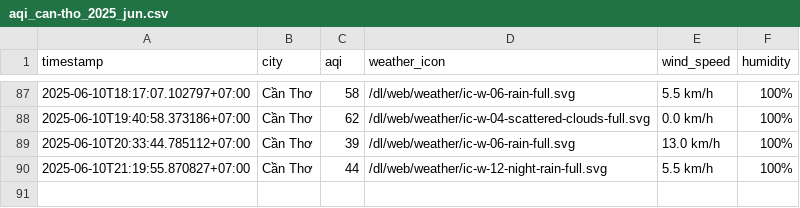
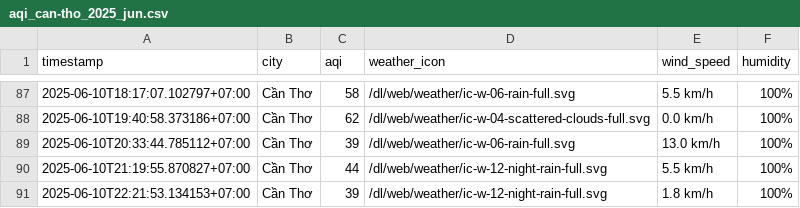
Before and after one commit to Vydtt4947/cuoi_ki, a CSV file: result/can-tho/aqi_can-tho_2025_jun.csv, drawn as a sheet; only a part is shown, gaps mark what is left out.

```diff
--- a/result/can-tho/aqi_can-tho_2025_jun.csv
+++ b/result/can-tho/aqi_can-tho_2025_jun.csv
@@ -90 +90,2 @@ timestamp,city,aqi,weather_icon,wind_speed,humidity
 2025-06-10T21:19:55.870827+07:00,Cần Thơ,44,/dl/web/weather/ic-w-12-night-rain-full.svg,5.5 km/h,100%
+2025-06-10T22:21:53.134153+07:00,Cần Thơ,39,/dl/web/weather/ic-w-12-night-rain-full.svg,1.8 km/h,100%
```
Also changed, not shown: result/da-nang/aqi_da-nang_2025_jun.csv, result/hai-phong/aqi_hai-phong_2025_jun.csv, 5 other files.
